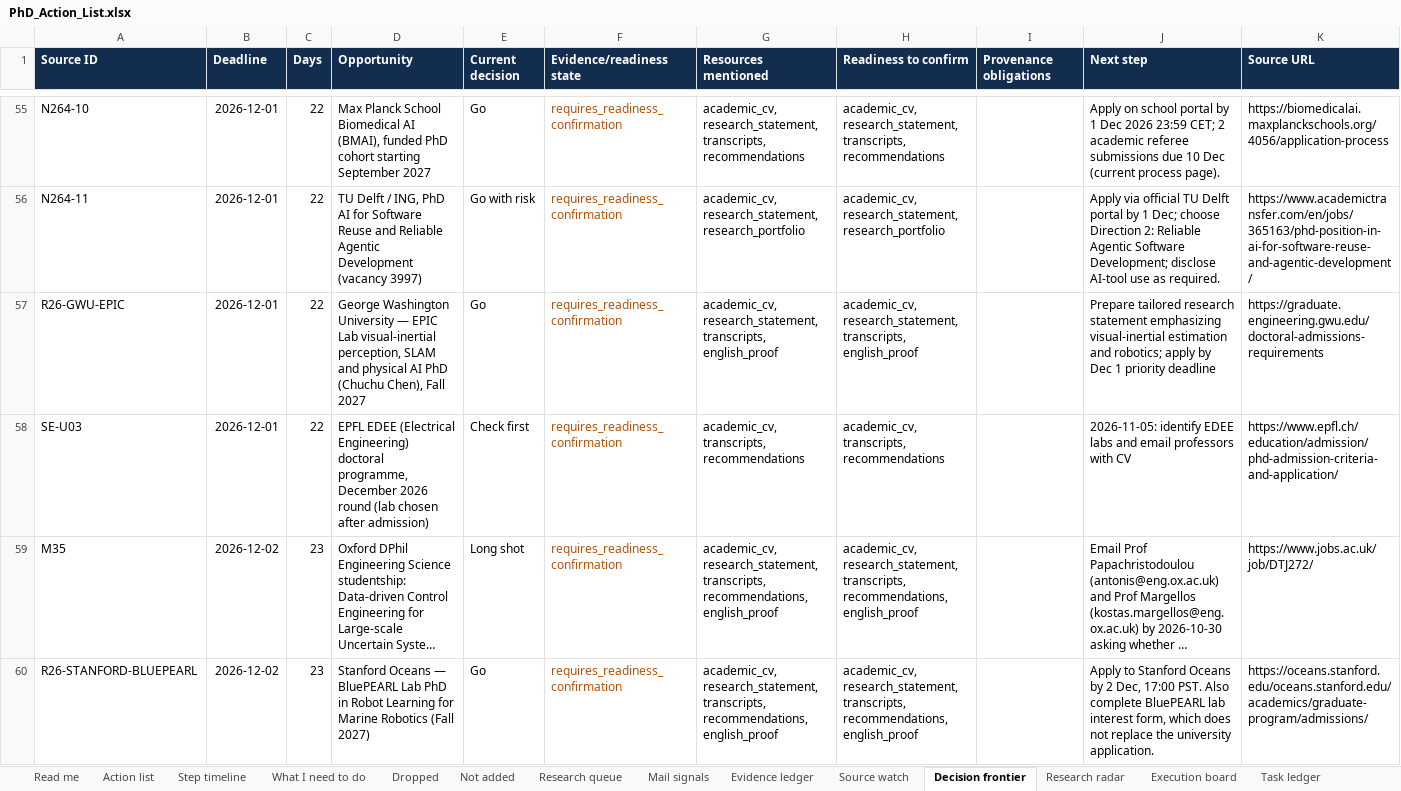
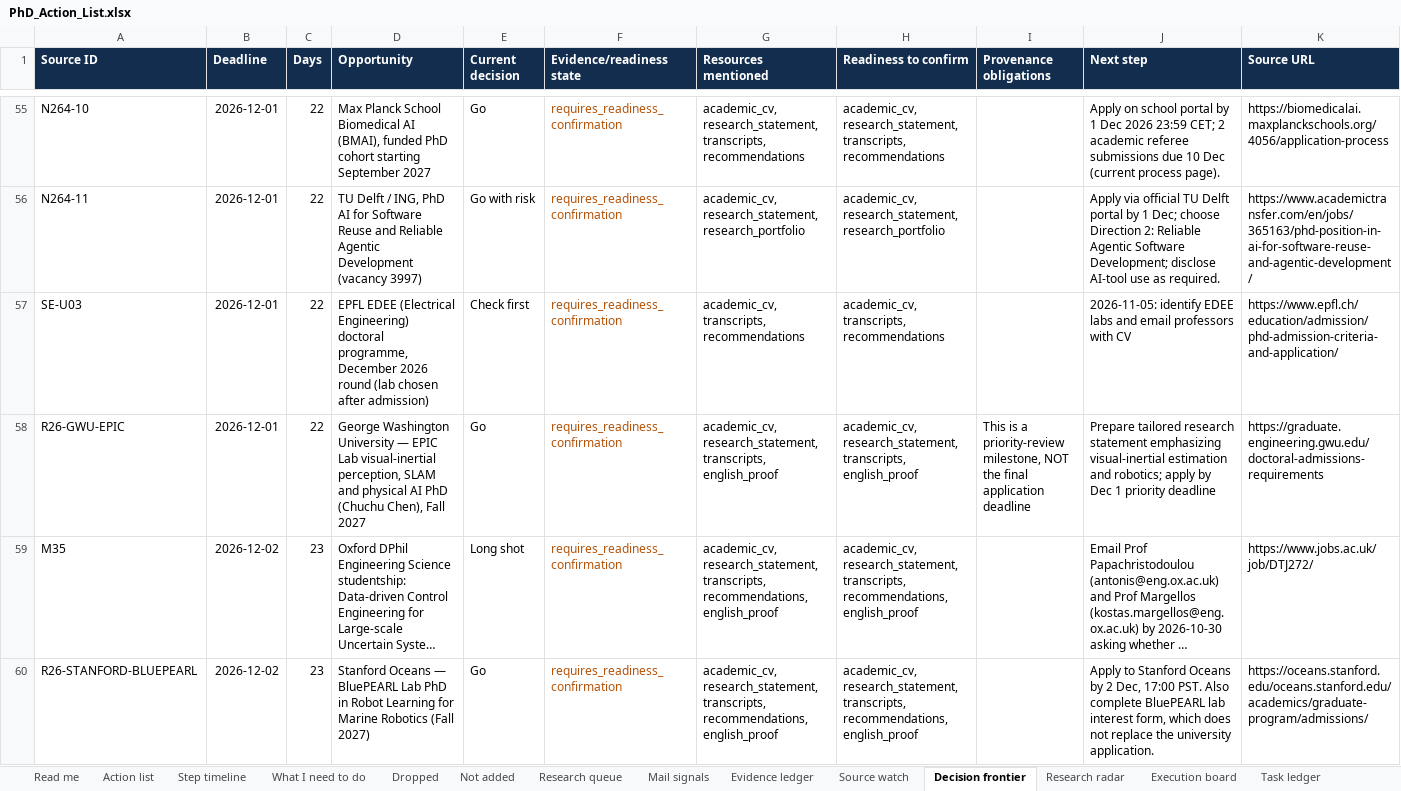
Before and after one commit to Armanasq/phd_tracker, an Excel workbook: PhD_Action_List.xlsx, sheet Decision frontier, drawn as a sheet; only a part is shown, gaps mark what is left out; long unchanged cells end in …; values as stored, in another font and other column widths than the file's, no borders; removed rows and columns are numbered as before the commit, all else as after; the diff covers the shown part only; the diff names each change by its address in the sheet, - before the commit and + after, or states it on an @@ line.

```diff
--- a/PhD_Action_List.xlsx (sheet Decision frontier)
+++ b/PhD_Action_List.xlsx (sheet Decision frontier)
-row 57: R26-GWU-EPIC | 2026-12-01 | 22 | George Washington University — EPIC Lab visual-inertial perception, SLAM and physical AI PhD (Chuchu Chen), Fall 2027 | Go | requires_readiness_confirmation | academic_cv, research_statement, transcripts, english_proof | academic_cv, research_statement, transcripts, english_proof |  | Prepare tailored research statement emphasizing visual-inertial estimation and robotics; apply by Dec 1 priority deadline | https://graduate.engineering.gwu.edu/doctoral-admissions-requirements
+row 58: R26-GWU-EPIC | 2026-12-01 | 22 | George Washington University — EPIC Lab visual-inertial perception, SLAM and physical AI PhD (Chuchu Chen), Fall 2027 | Go | requires_readiness_confirmation | academic_cv, research_statement, transcripts, english_proof | academic_cv, research_statement, transcripts, english_proof | This is a priority-review milestone, NOT the final application deadline | Prepare tailored research statement emphasizing visual-inertial estimation and robotics; apply by Dec 1 priority deadline | https://graduate.engineering.gwu.edu/doctoral-admissions-requirements
```
Also changed, not shown: 1 added row, 1 removed row and 10 edited cells elsewhere in this sheet, 11 other files.
